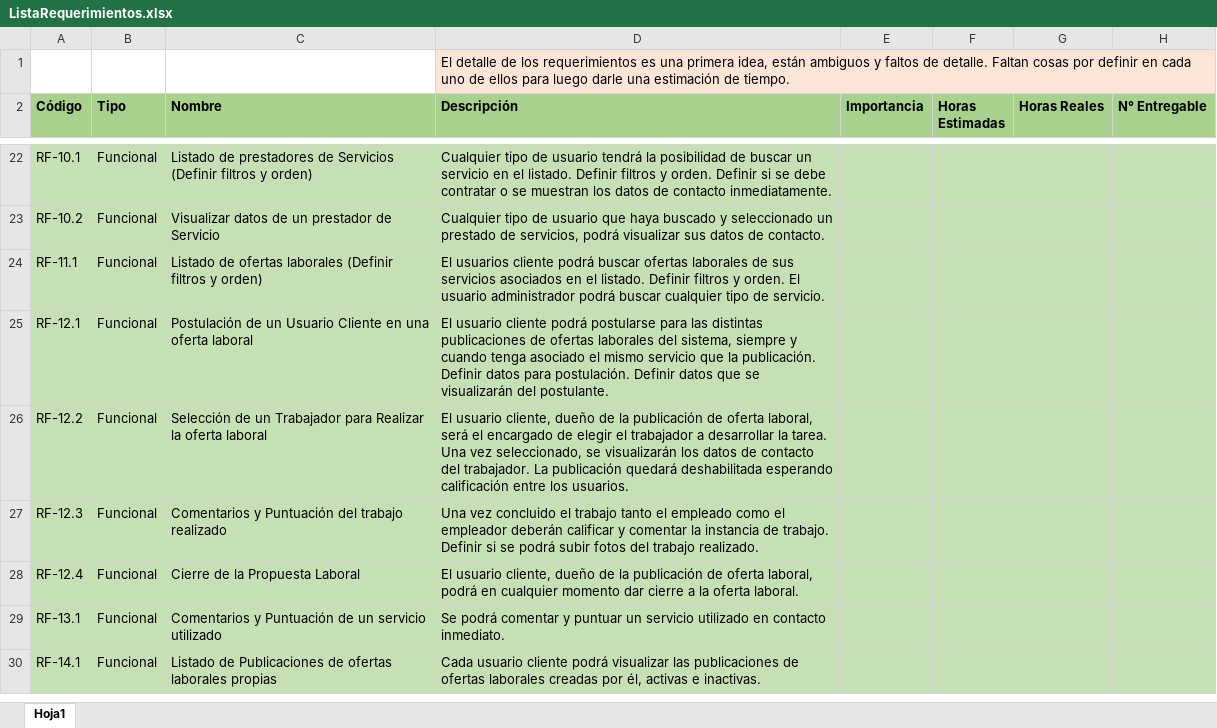
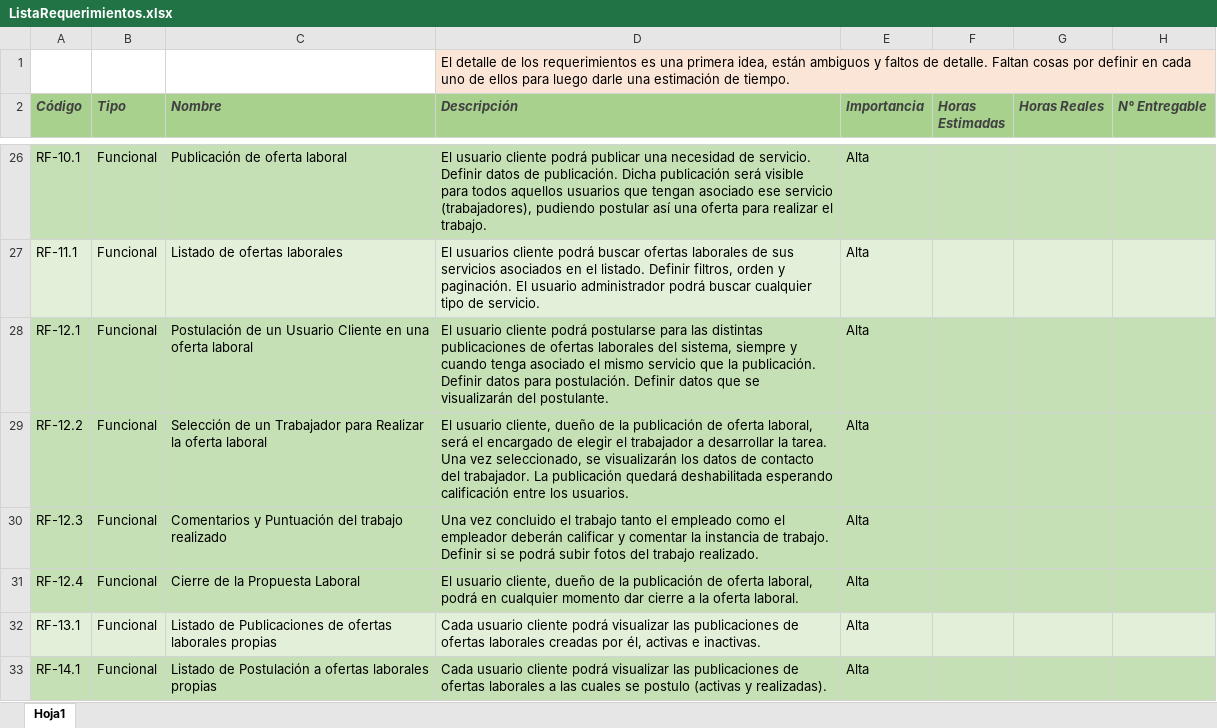
Before and after one commit to fedespe/ProyectoFinal, an Excel workbook: Documentacion/Documentación Proyecto/ListaRequerimientos.xlsx, sheet Hoja1, drawn as a sheet; only a part is shown, gaps mark what is left out; values as stored, in another font and other column widths than the file's, no borders; removed rows and columns are numbered as before the commit, all else as after; the diff covers the shown part only; the diff names each change by its address in the sheet, - before the commit and + after, or states it on an @@ line.

```diff
--- a/Documentacion/Documentación Proyecto/ListaRequerimientos.xlsx (sheet Hoja1)
+++ b/Documentacion/Documentación Proyecto/ListaRequerimientos.xlsx (sheet Hoja1)
@@ A2:H2 italic: off → on, text colour: black → #404040 @@
-C26 (Nombre): Listado de prestadores de Servicios (Definir filtros y orden)
+C26 (Nombre): Publicación de oferta laboral
-D26 (Descripción): Cualquier tipo de usuario tendrá la posibilidad de buscar un servicio en el listado. Definir filtros y orden. Definir si se debe contratar o se muestran los datos de contacto inmediatamente.
+D26 (Descripción): El usuario cliente podrá publicar una necesidad de servicio. Definir datos de publicación. Dicha publicación será visible para todos aquellos usuarios que tengan asociado ese servicio (trabajadores), pudiendo postular así una oferta para realizar el trabajo.
-E26 (Importancia): (empty)
+E26 (Importancia): Alta
-row 23: RF-10.2 | Funcional | Visualizar datos de un prestador de Servicio | Cualquier tipo de usuario que haya buscado y seleccionado un prestado de servicios, podrá visualizar sus datos de contacto.
-A27:H27 fill: #C5E0B4
+A27:H27 fill: #E2F0D9
-C27 (Nombre): Listado de ofertas laborales (Definir filtros y orden)
+C27 (Nombre): Listado de ofertas laborales
-D27 (Descripción): …listado. Definir filtros y orden. El usuario…
+D27 (Descripción): …listado. Definir filtros, orden y paginación. El usuario…
-E27:E33 (Importancia): (empty)
+E27:E33 (Importancia): Alta
-A32:H32 fill: #C5E0B4
+A32:H32 fill: #E2F0D9
-C32 (Nombre): Comentarios y Puntuación de un servicio utilizado
+C32 (Nombre): Listado de Publicaciones de ofertas laborales propias
-D32 (Descripción): Se podrá comentar y puntuar un servicio utilizado en contacto inmediato.
+D32 (Descripción): Cada usuario cliente podrá visualizar las publicaciones de ofertas laborales creadas por él, activas e inactivas.
-C33 (Nombre): Listado de Publicaciones de ofertas laborales…
+C33 (Nombre): Listado de Postulación a ofertas laborales…
-D33 (Descripción): …ofertas laborales creadas por él, activas e inactivas.
+D33 (Descripción): …ofertas laborales a las cuales se postulo (activas y realizadas).
```
Also changed, not shown: 7 added rows, 55 edited cells and cell formats elsewhere in this sheet, Documentacion/Horas.xlsx, 2 other files.
